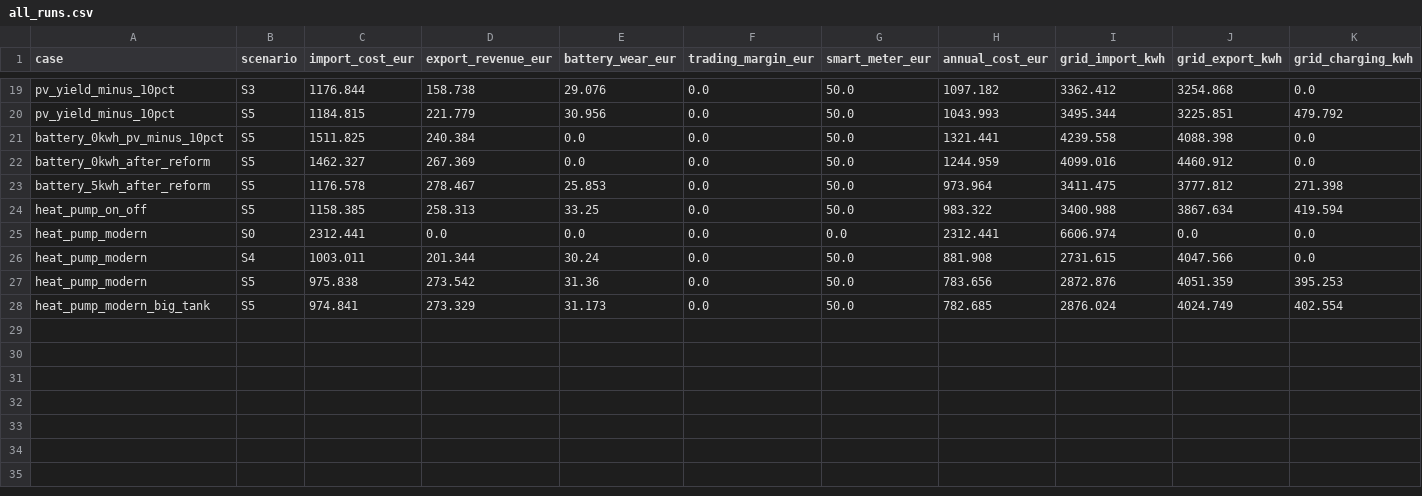
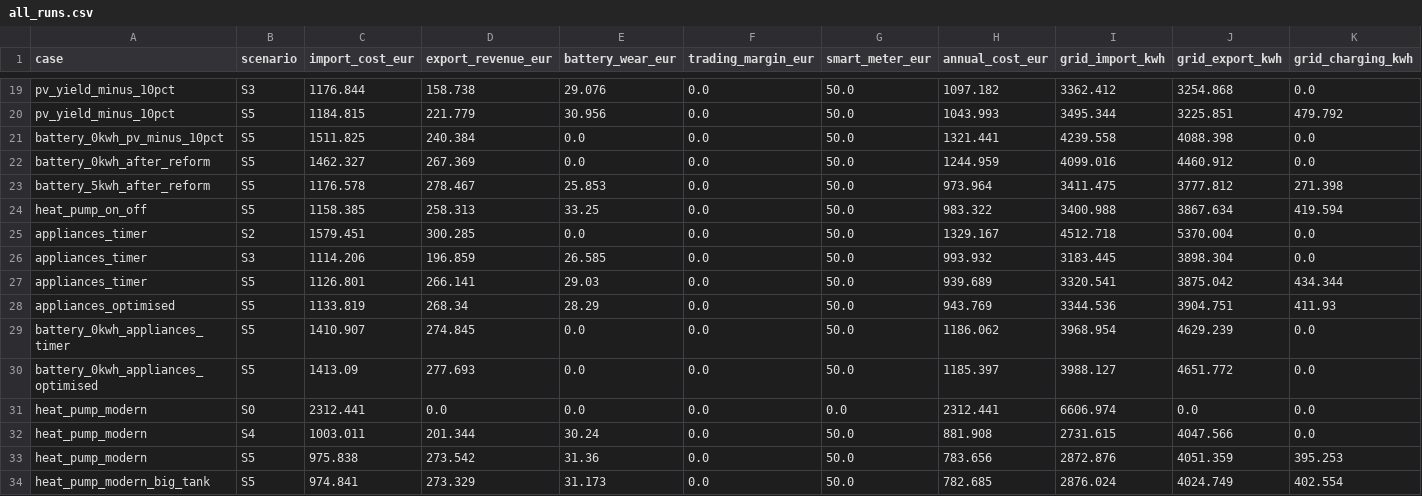
Before and after one commit to hannmann/household-flexibility-value, a CSV file: reports/all_runs.csv, drawn as a sheet; only a part is shown, gaps mark what is left out; rows hold the shown columns only; the diff names each change by its address in the sheet, - before the commit and + after, or states it on an @@ line.

```diff
--- a/reports/all_runs.csv
+++ b/reports/all_runs.csv
+row 25: appliances_timer | S2 | 1579.451 | 300.285 | 0.0 | 0.0 | 50.0 | 1329.167 | 4512.718 | 5370.004 | 0.0
+row 26: appliances_timer | S3 | 1114.206 | 196.859 | 26.585 | 0.0 | 50.0 | 993.932 | 3183.445 | 3898.304 | 0.0
+row 27: appliances_timer | S5 | 1126.801 | 266.141 | 29.03 | 0.0 | 50.0 | 939.689 | 3320.541 | 3875.042 | 434.344
+row 28: appliances_optimised | S5 | 1133.819 | 268.34 | 28.29 | 0.0 | 50.0 | 943.769 | 3344.536 | 3904.751 | 411.93
+row 29: battery_0kwh_appliances_timer | S5 | 1410.907 | 274.845 | 0.0 | 0.0 | 50.0 | 1186.062 | 3968.954 | 4629.239 | 0.0
+row 30: battery_0kwh_appliances_optimised | S5 | 1413.09 | 277.693 | 0.0 | 0.0 | 50.0 | 1185.397 | 3988.127 | 4651.772 | 0.0
```
Also changed, not shown: reports/investment.csv, 9 other files.
